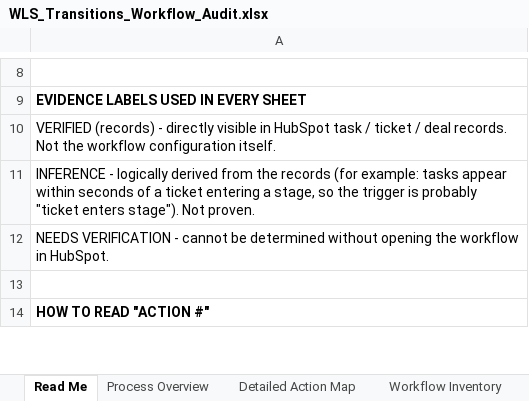
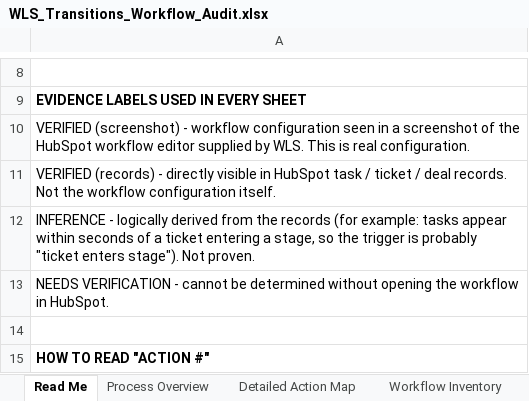
Before and after one commit to cherinegrove-bot/Claude_HubSpot, an Excel workbook: audits/transitions-workflow-audit/WLS_Transitions_Workflow_Audit.xlsx, sheet Read Me, drawn as a sheet; only a part is shown, gaps mark what is left out; values as stored, in another font and other column widths than the file's, no borders; the diff names each change by its address in the sheet, - before the commit and + after, or states it on an @@ line.

```diff
--- a/audits/transitions-workflow-audit/WLS_Transitions_Workflow_Audit.xlsx (sheet Read Me)
+++ b/audits/transitions-workflow-audit/WLS_Transitions_Workflow_Audit.xlsx (sheet Read Me)
+row 10: VERIFIED (screenshot) - workflow configuration seen in a screenshot of the HubSpot workflow editor supplied by WLS. This is real configuration.
```
Also changed, not shown: sheet Detailed Action Map, sheet Audit Findings, sheet Process Overview, sheet Workflow Inventory, 1 other file.
